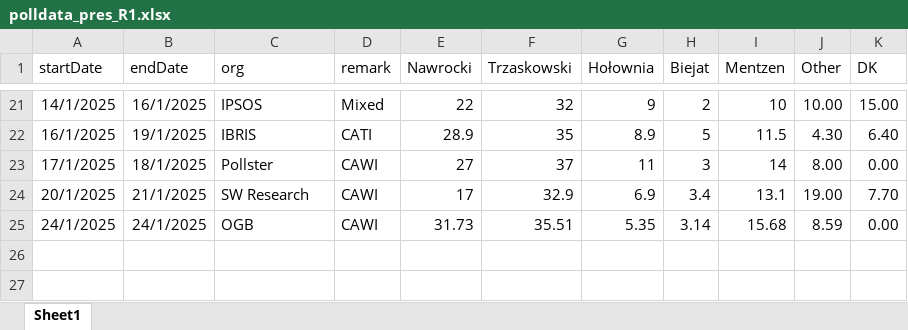
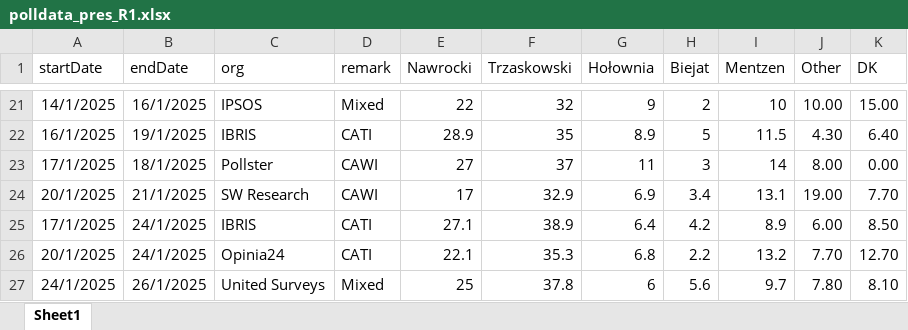
Before and after one commit to BDStanley/pooling-the-poles, an Excel workbook: polldata_pres_R1.xlsx, sheet Sheet1, drawn as a sheet; only a part is shown, gaps mark what is left out; values as stored, in another font and other column widths than the file's, no borders; charts and pictures not drawn; removed rows and columns are numbered as before the commit, all else as after; the diff names each change by its address in the sheet, - before the commit and + after, or states it on an @@ line.

```diff
--- a/polldata_pres_R1.xlsx (sheet Sheet1)
+++ b/polldata_pres_R1.xlsx (sheet Sheet1)
-row 25: 24/1/2025 | 24/1/2025 | OGB | CAWI | 31.73 | 35.51 | 5.35 | 3.14 | 15.68 | 8.59 | 0.00
+row 25: 17/1/2025 | 24/1/2025 | IBRIS | CATI | 27.1 | 38.9 | 6.4 | 4.2 | 8.9 | 6.00 | 8.50
+row 26: 20/1/2025 | 24/1/2025 | Opinia24 | CATI | 22.1 | 35.3 | 6.8 | 2.2 | 13.2 | 7.70 | 12.70
+row 27: 24/1/2025 | 26/1/2025 | United Surveys | Mixed | 25 | 37.8 | 6 | 5.6 | 9.7 | 7.80 | 8.10
```
Also changed, not shown: polldata_pres_R2.xlsx, 2 other files.
